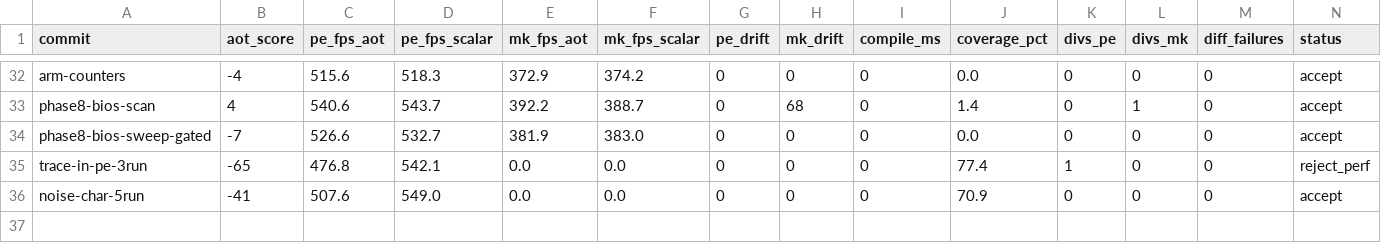
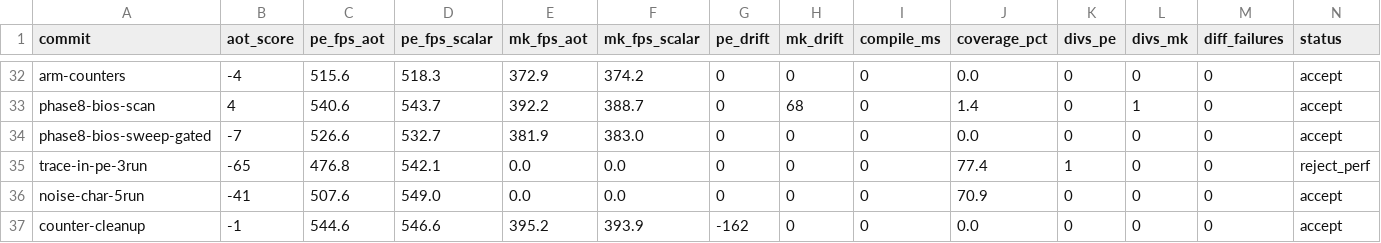
Before and after one commit to guysrd/rustboyadvance-ng, a TSV file: results.tsv, drawn as a sheet; only a part is shown, gaps mark what is left out; rows hold the shown columns only; the diff names each change by its address in the sheet, - before the commit and + after, or states it on an @@ line.

Commit message:
hygiene: drop redundant un-segmented aot dispatch counters
each AOT hit was bumping `aot_dispatch_hits` AND
`aot_dispatch_hits_thumb` (or `_arm`); same dupe on miss path. drop
the un-segmented fields entirely — sdl frontend now sums per-mode at
print time. one less load+add+store per dispatch (within noise but
strictly less work).

while in here, fix two pre-existing build-without-aot rotters:
- `aot_lookup_fn_arm` initializer wasnt gated at three sites, so
  building arm7tdmi without `aot_dispatch` errored on E0560.
- `compile_rom_pokeemerald_smoke` was calling the old 4-arg
  `compile_rom` signature, blocked the workspace test runner.

sweep=0 still 0/0 divs both roms, score -1 (noise). leftover phase-8
debug eprintln also removed.

```diff
--- a/results.tsv
+++ b/results.tsv
+row 37: counter-cleanup | -1 | 544.6 | 546.6 | 395.2 | 393.9 | -162 | 0 | 0 | 0.0 | 0 | 0 | 0 | accept
```
Also changed, not shown: 4 other files.
